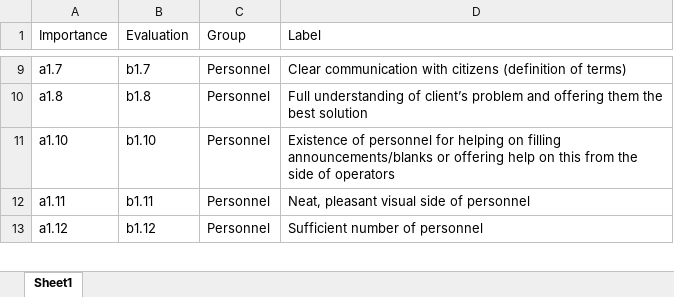
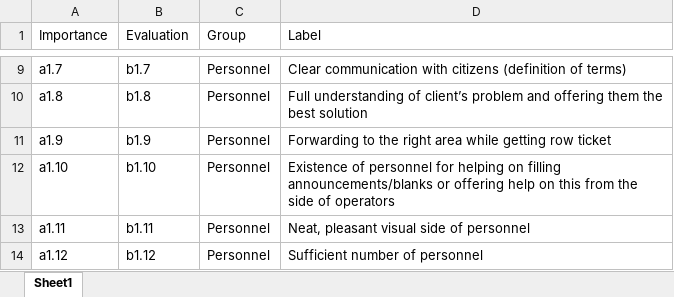
Before and after one commit to alikadv/Data, an Excel workbook: Labels.xlsx, sheet Sheet1, drawn as a sheet; only a part is shown, gaps mark what is left out; values as stored, in another font and other column widths than the file's, no borders; the diff names each change by its address in the sheet, - before the commit and + after, or states it on an @@ line.

Commit message:
Forwarding to the right area while getting row ticket

```diff
--- a/Labels.xlsx (sheet Sheet1)
+++ b/Labels.xlsx (sheet Sheet1)
+row 11: a1.9 | b1.9 | Personnel | Forwarding to the right area while getting row ticket
```
Also changed, not shown: Data.xlsx.
